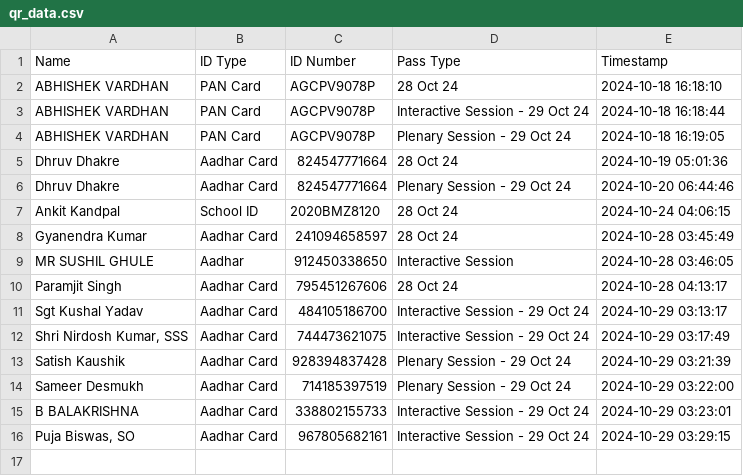
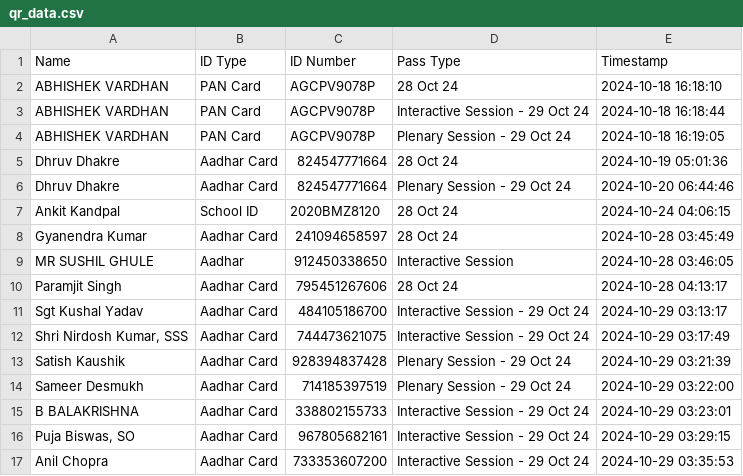
Before and after one commit to SWAVLAMBAN-24/scanner-24, a CSV file: qr_data.csv, drawn as a sheet.

Commit message:
Update QR data - 2024-10-29 03:35:53.927696

```diff
--- a/qr_data.csv
+++ b/qr_data.csv
@@ -16 +16,2 @@ B BALAKRISHNA,Aadhar Card,338802155733,Interactive Session - 29 Oct 24,2024-10-2
 "Puja Biswas, SO",Aadhar Card,967805682161,Interactive Session - 29 Oct 24,2024-10-29 03:29:15
+Anil Chopra,Aadhar Card,733353607200,Interactive Session - 29 Oct 24,2024-10-29 03:35:53
```
